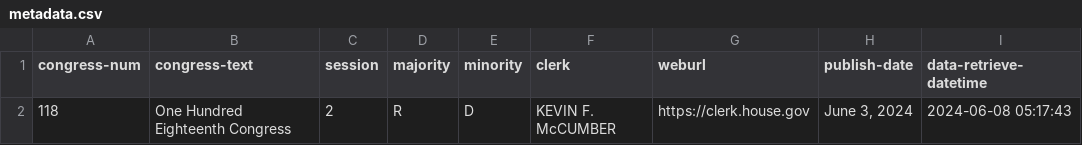
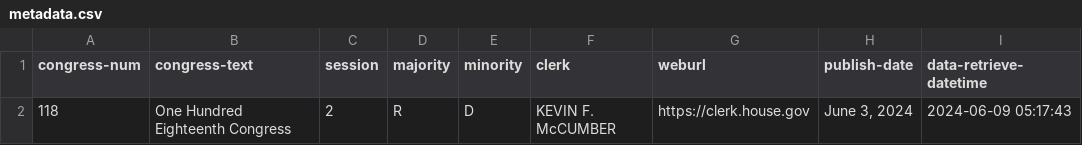
Before and after one commit to chadday/congress, a CSV file: house/metadata.csv, drawn as a sheet.

```diff
--- a/house/metadata.csv
+++ b/house/metadata.csv
@@ -1,2 +1,2 @@
 congress-num,congress-text,session,majority,minority,clerk,weburl,publish-date,data-retrieve-datetime
-118,One Hundred Eighteenth Congress,2,R,D,KEVIN F. McCUMBER,https://clerk.house.gov,"June 3, 2024",2024-06-08 05:17:43
+118,One Hundred Eighteenth Congress,2,R,D,KEVIN F. McCUMBER,https://clerk.house.gov,"June 3, 2024",2024-06-09 05:17:43
```
Also changed, not shown: senate/senators.csv, senate/senators_com_assignments.csv, 1 other file.
